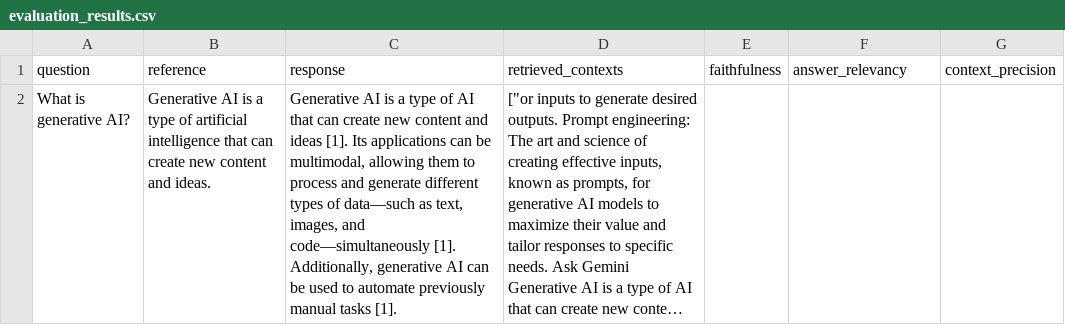
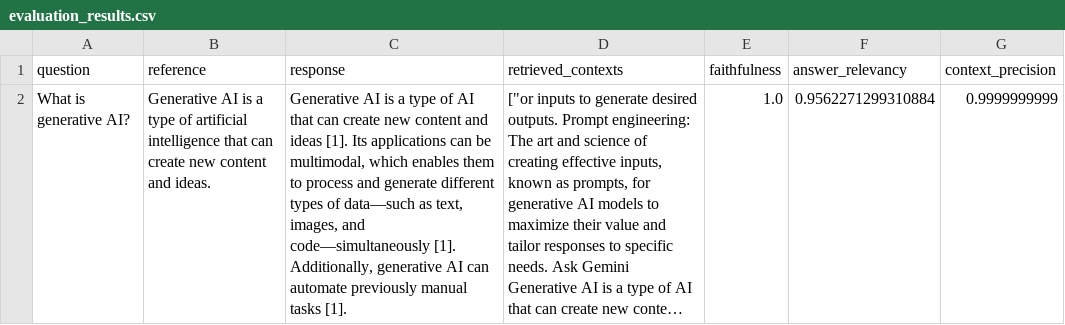
Before and after one commit to MindfullLearner/DocuSense-Semantic-Search, a CSV file: evaluation_results.csv, drawn as a sheet; long unchanged cells end in …; the diff names each change by its address in the sheet, - before the commit and + after, or states it on an @@ line.

Commit message:
feat: Update RAG evaluation metrics and report

```diff
--- a/evaluation_results.csv
+++ b/evaluation_results.csv
-C2 (response): …be multimodal, allowing them to process and generate different types of data—such as text, images, and code—simultaneously [1]. Additionally, generative AI can be used to automate previously…
+C2 (response): …be multimodal, which enables them to process and generate different types of data—such as text, images, and code—simultaneously [1]. Additionally, generative AI can automate previously…
-E2 (faithfulness): (empty)
+E2 (faithfulness): 1.0
-F2 (answer_relevancy): (empty)
+F2 (answer_relevancy): 0.9562271299310884
-G2 (context_precision): (empty)
+G2 (context_precision): 0.9999999999
```
Also changed, not shown: 1 other file.
